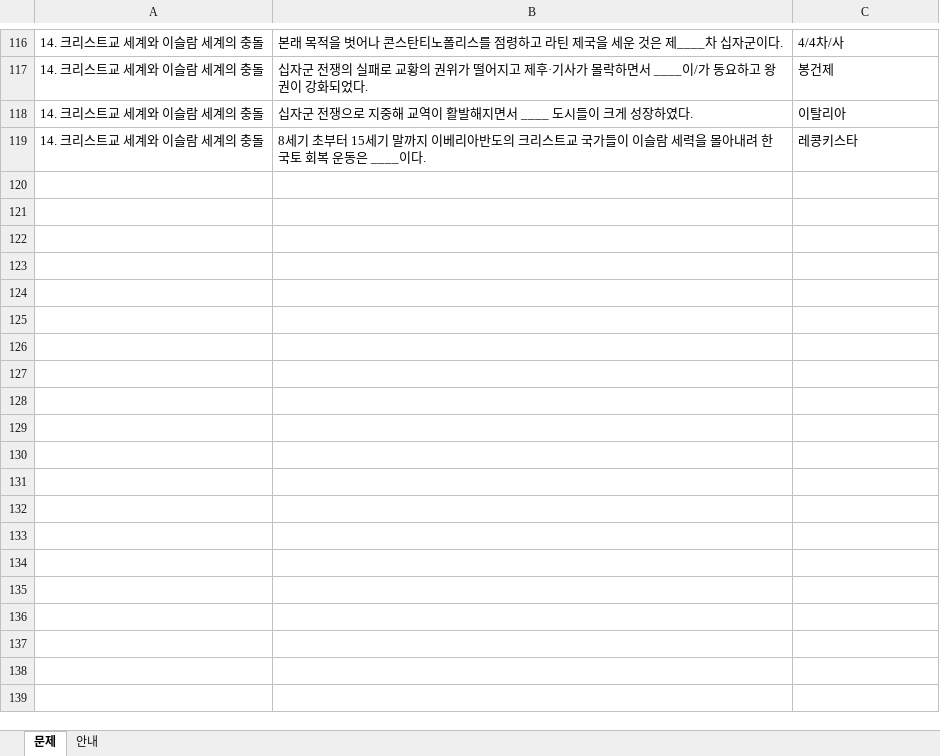
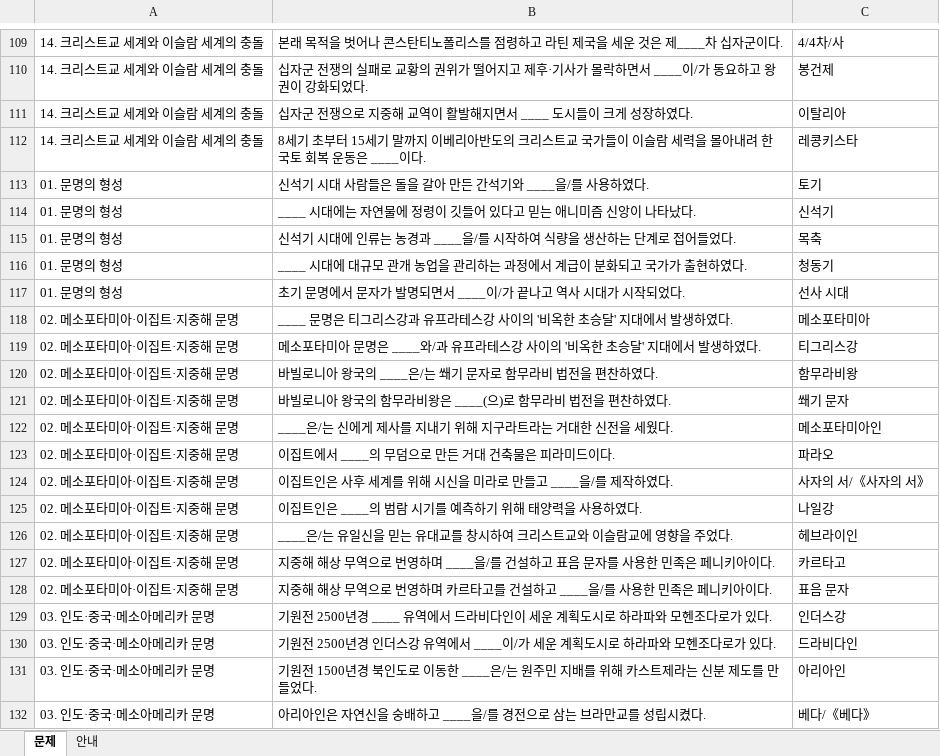
Before and after one commit to ceare0425/history_presentation, an Excel workbook: review-game-firebase/문제은행/세계사_1단원_복습게임_문제.xlsx, sheet 문제, drawn as a sheet; only a part is shown, gaps mark what is left out; values as stored, in another font and other column widths than the file's, no borders; the diff covers the shown part only; the diff names each change by its address in the sheet, - before the commit and + after, or states it on an @@ line.

```diff
--- a/review-game-firebase/문제은행/세계사_1단원_복습게임_문제.xlsx (sheet 문제)
+++ b/review-game-firebase/문제은행/세계사_1단원_복습게임_문제.xlsx (sheet 문제)
+row 113: 01. 문명의 형성 | 신석기 시대 사람들은 돌을 갈아 만든 간석기와 ____을/를 사용하였다. | 토기
+row 114: 01. 문명의 형성 | ____ 시대에는 자연물에 정령이 깃들어 있다고 믿는 애니미즘 신앙이 나타났다. | 신석기
+row 115: 01. 문명의 형성 | 신석기 시대에 인류는 농경과 ____을/를 시작하여 식량을 생산하는 단계로 접어들었다. | 목축
+row 116: 01. 문명의 형성 | ____ 시대에 대규모 관개 농업을 관리하는 과정에서 계급이 분화되고 국가가 출현하였다. | 청동기
+row 117: 01. 문명의 형성 | 초기 문명에서 문자가 발명되면서 ____이/가 끝나고 역사 시대가 시작되었다. | 선사 시대
+row 118: 02. 메소포타미아·이집트·지중해 문명 | ____ 문명은 티그리스강과 유프라테스강 사이의 '비옥한 초승달' 지대에서 발생하였다. | 메소포타미아
+row 119: 02. 메소포타미아·이집트·지중해 문명 | 메소포타미아 문명은 ____와/과 유프라테스강 사이의 '비옥한 초승달' 지대에서 발생하였다. | 티그리스강
+row 120: 02. 메소포타미아·이집트·지중해 문명 | 바빌로니아 왕국의 ____은/는 쐐기 문자로 함무라비 법전을 편찬하였다. | 함무라비왕
+row 121: 02. 메소포타미아·이집트·지중해 문명 | 바빌로니아 왕국의 함무라비왕은 ____(으)로 함무라비 법전을 편찬하였다. | 쐐기 문자
+row 122: 02. 메소포타미아·이집트·지중해 문명 | ____은/는 신에게 제사를 지내기 위해 지구라트라는 거대한 신전을 세웠다. | 메소포타미아인
+row 123: 02. 메소포타미아·이집트·지중해 문명 | 이집트에서 ____의 무덤으로 만든 거대 건축물은 피라미드이다. | 파라오
+row 124: 02. 메소포타미아·이집트·지중해 문명 | 이집트인은 사후 세계를 위해 시신을 미라로 만들고 ____을/를 제작하였다. | 사자의 서/《사자의 서》
+row 125: 02. 메소포타미아·이집트·지중해 문명 | 이집트인은 ____의 범람 시기를 예측하기 위해 태양력을 사용하였다. | 나일강
+row 126: 02. 메소포타미아·이집트·지중해 문명 | ____은/는 유일신을 믿는 유대교를 창시하여 크리스트교와 이슬람교에 영향을 주었다. | 헤브라이인
+row 127: 02. 메소포타미아·이집트·지중해 문명 | 지중해 해상 무역으로 번영하며 ____을/를 건설하고 표음 문자를 사용한 민족은 페니키아이다. | 카르타고
+row 128: 02. 메소포타미아·이집트·지중해 문명 | 지중해 해상 무역으로 번영하며 카르타고를 건설하고 ____을/를 사용한 민족은 페니키아이다. | 표음 문자
+row 129: 03. 인도·중국·메소아메리카 문명 | 기원전 2500년경 ____ 유역에서 드라비다인이 세운 계획도시로 하라파와 모헨조다로가 있다. | 인더스강
+row 130: 03. 인도·중국·메소아메리카 문명 | 기원전 2500년경 인더스강 유역에서 ____이/가 세운 계획도시로 하라파와 모헨조다로가 있다. | 드라비다인
+row 131: 03. 인도·중국·메소아메리카 문명 | 기원전 1500년경 북인도로 이동한 ____은/는 원주민 지배를 위해 카스트제라는 신분 제도를 만들었다. | 아리아인
+row 132: 03. 인도·중국·메소아메리카 문명 | 아리아인은 자연신을 숭배하고 ____을/를 경전으로 삼는 브라만교를 성립시켰다. | 베다/《베다》
```
Also changed, not shown: 91 added rows, 7 removed rows and 5 edited cells elsewhere in this sheet, sheet 안내.
